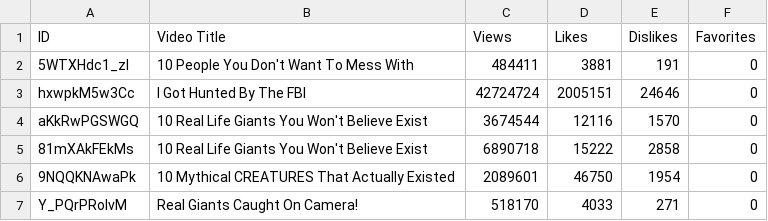
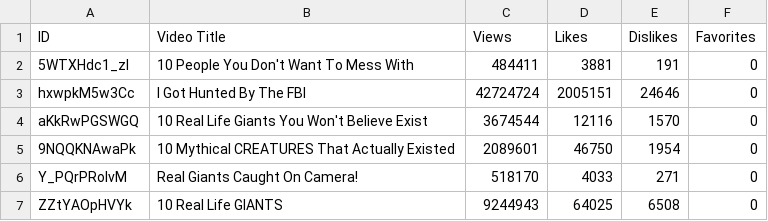
Before and after one commit to ESMA3000/Youtube-clickbait-classification-with-Flux.jl, a CSV file: dataset/clickbait.csv, drawn as a sheet; only a part is shown; the shorter side is filled out with more unchanged rows; the diff names each change by its address in the sheet, - before the commit and + after, or states it on an @@ line.

```diff
--- a/dataset/clickbait.csv
+++ b/dataset/clickbait.csv
-row 5: 81mXAkFEkMs | 10 Real Life Giants You Won't Believe Exist | 6890718 | 15222 | 2858 | 0
```
Also changed, not shown: dataset/processedDataset.csv, 7 other files.
